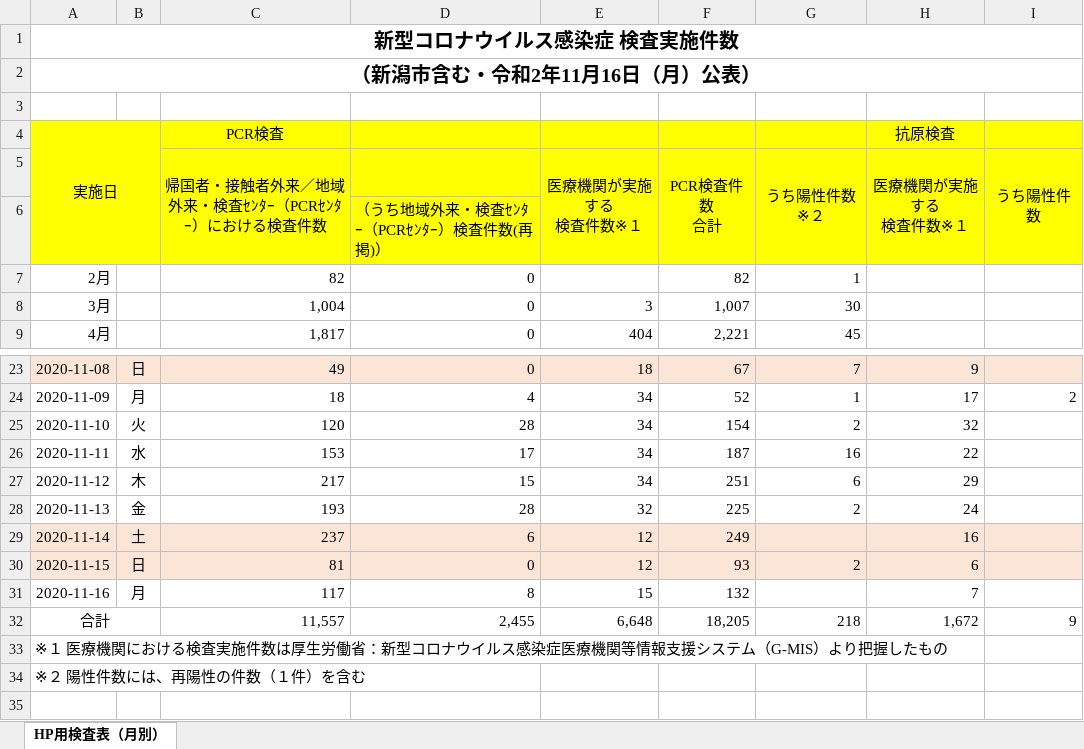
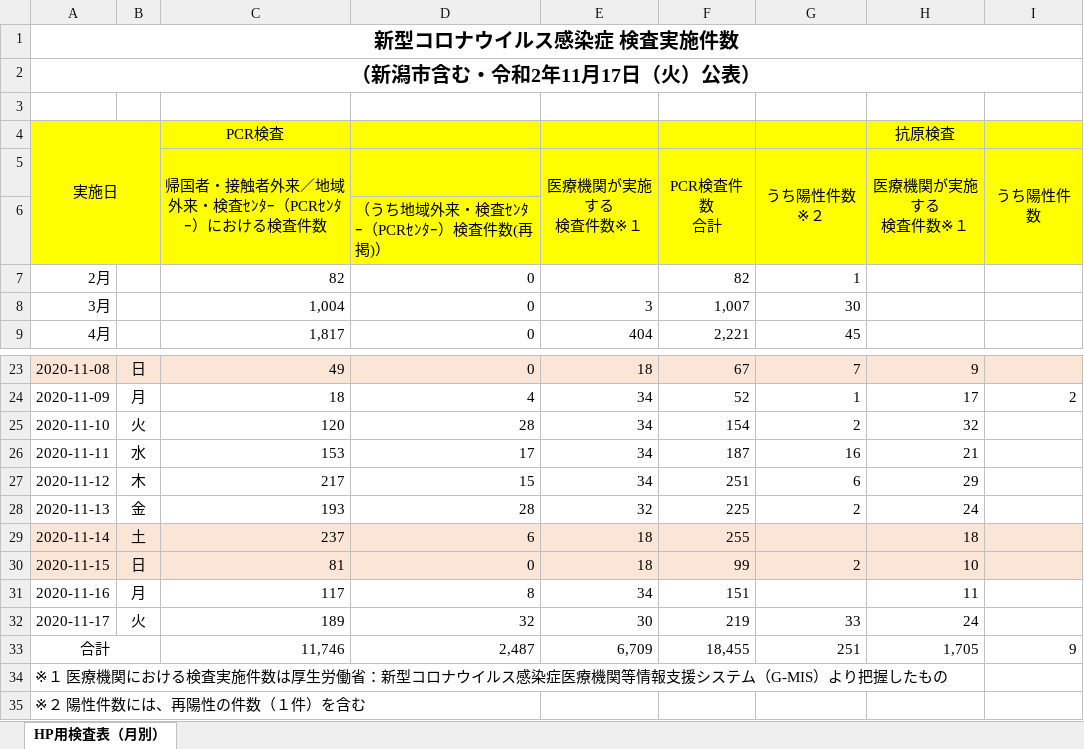
Before and after one commit to CodeForNiigata/covid19-data-niigata, an Excel workbook: dist/xlsx/150002_niigata_covid19_test.xlsx, sheet HP用検査表（月別）, drawn as a sheet; only a part is shown, gaps mark what is left out; values as stored, in another font and other column widths than the file's, no borders; addresses are those after the commit; the diff names each change by its address in the sheet, - before the commit and + after, or states it on an @@ line.

```diff
--- a/dist/xlsx/150002_niigata_covid19_test.xlsx (sheet HP用検査表（月別）)
+++ b/dist/xlsx/150002_niigata_covid19_test.xlsx (sheet HP用検査表（月別）)
-A2: （新潟市含む・令和2年11月16日（月）公表）
+A2: （新潟市含む・令和2年11月17日（火）公表）
-H26 (医療機関が実施する 検査件数※１): 22
+H26 (医療機関が実施する 検査件数※１): 21
-E29:E30 (医療機関が実施する 検査件数※１): 12
+E29:E30 (医療機関が実施する 検査件数※１): 18
-F29 (PCR検査件数 合計): 249
+F29 (PCR検査件数 合計): 255
-H29 (医療機関が実施する 検査件数※１): 16
+H29 (医療機関が実施する 検査件数※１): 18
-F30 (PCR検査件数 合計): 93
+F30 (PCR検査件数 合計): 99
-H30 (医療機関が実施する 検査件数※１): 6
+H30 (医療機関が実施する 検査件数※１): 10
-E31 (医療機関が実施する 検査件数※１): 15
+E31 (医療機関が実施する 検査件数※１): 34
-F31 (PCR検査件数 合計): 132
+F31 (PCR検査件数 合計): 151
-H31 (医療機関が実施する 検査件数※１): 7
+H31 (医療機関が実施する 検査件数※１): 11
+row 32: 2020-11-17 | 火 | 189 | 32 | 30 | 219 | 33 | 24
-C33: 11,557
+C33: 11,746
-D33: 2,455
+D33: 2,487
-E33 (医療機関が実施する 検査件数※１): 6,648
+E33 (医療機関が実施する 検査件数※１): 6,709
-F33 (PCR検査件数 合計): 18,205
+F33 (PCR検査件数 合計): 18,455
-G33 (うち陽性件数※２): 218
+G33 (うち陽性件数※２): 251
-H33 (医療機関が実施する 検査件数※１): 1,672
+H33 (医療機関が実施する 検査件数※１): 1,705
```
Also changed, not shown: formulas that keep their value, 6 other files.
